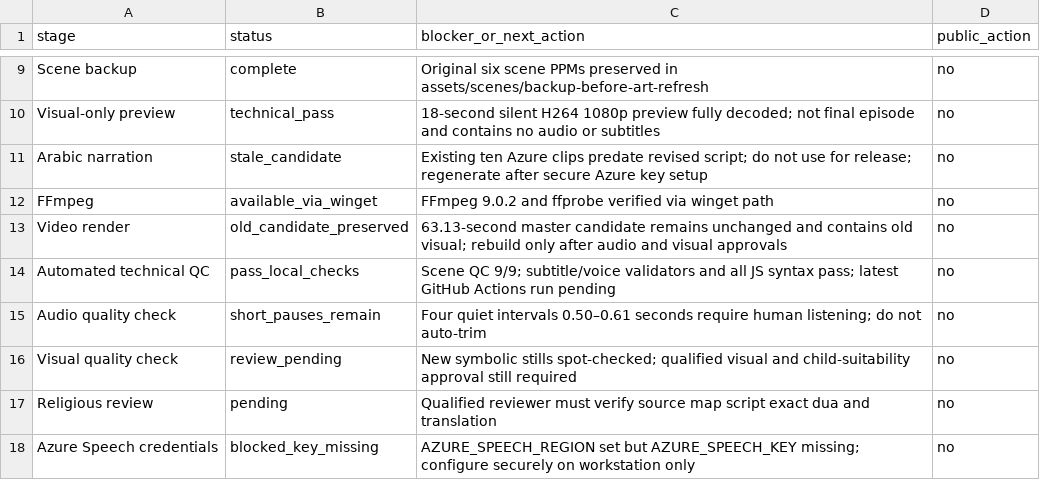
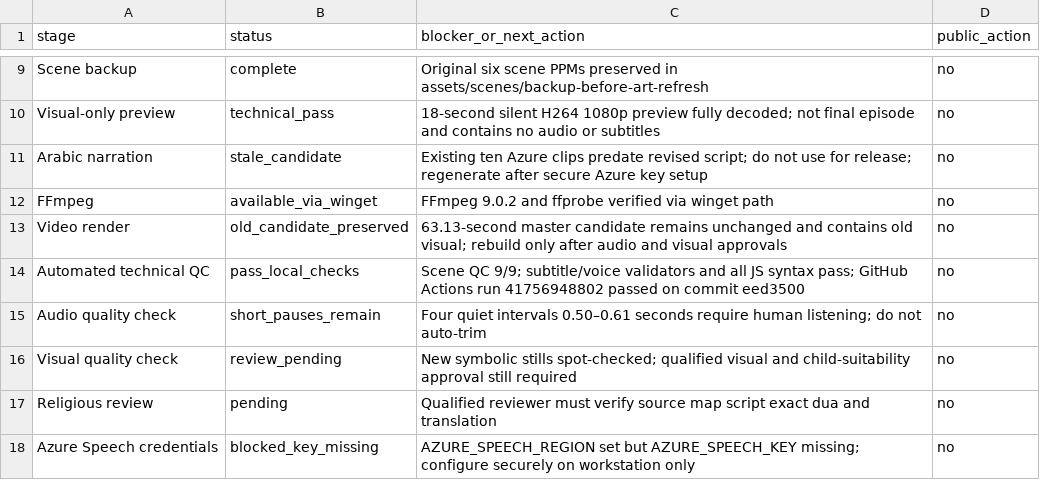
Before and after one commit to darricochef-svg/little-hearts-quran-stories, a CSV file: production-status.csv, drawn as a sheet; only a part is shown, gaps mark what is left out.

```diff
--- a/production-status.csv
+++ b/production-status.csv
@@ -13,3 +13,3 @@ FFmpeg,available_via_winget,FFmpeg 9.0.2 and ffprobe verified via winget path,no
 Video render,old_candidate_preserved,63.13-second master candidate remains unchanged and contains old visual; rebuild only after audio and visual approvals,no
-Automated technical QC,pass_local_checks,Scene QC 9/9; subtitle/voice validators and all JS syntax pass; latest GitHub Actions run pending,no
+Automated technical QC,pass_local_checks,Scene QC 9/9; subtitle/voice validators and all JS syntax pass; GitHub Actions run 41756948802 passed on commit eed3500,no
 Audio quality check,short_pauses_remain,Four quiet intervals 0.50–0.61 seconds require human listening; do not auto-trim,no
```
Also changed, not shown: 1 other file.
